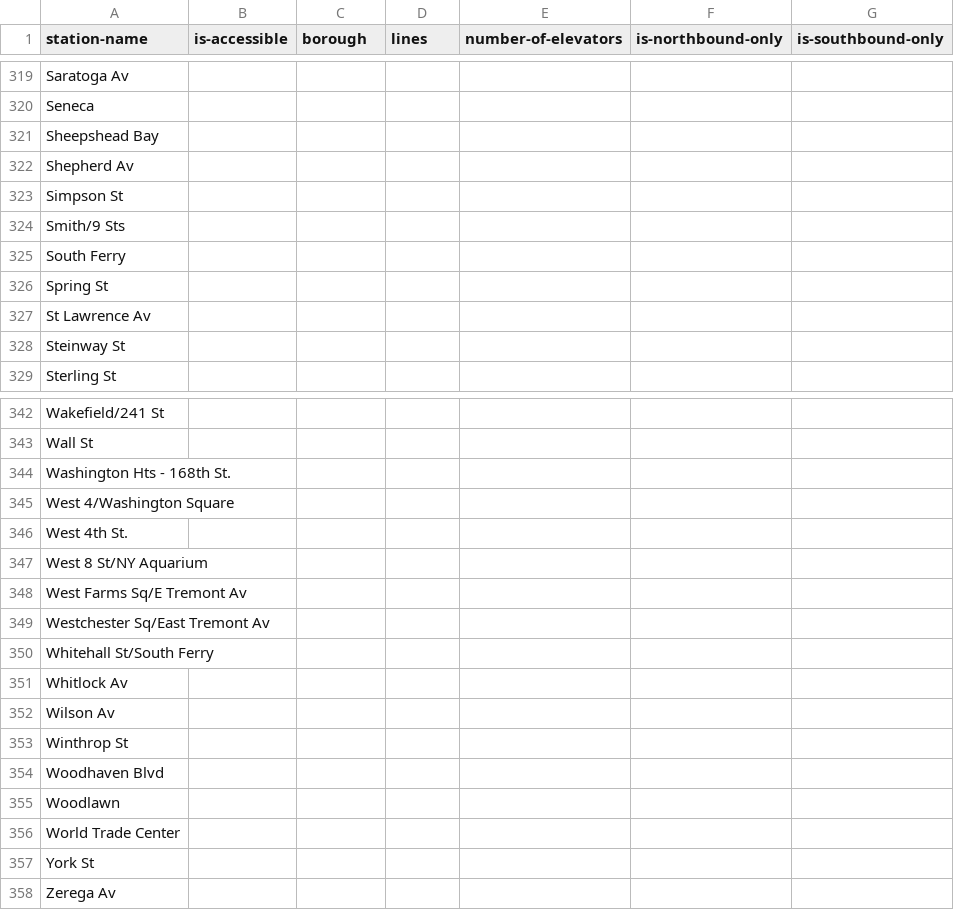
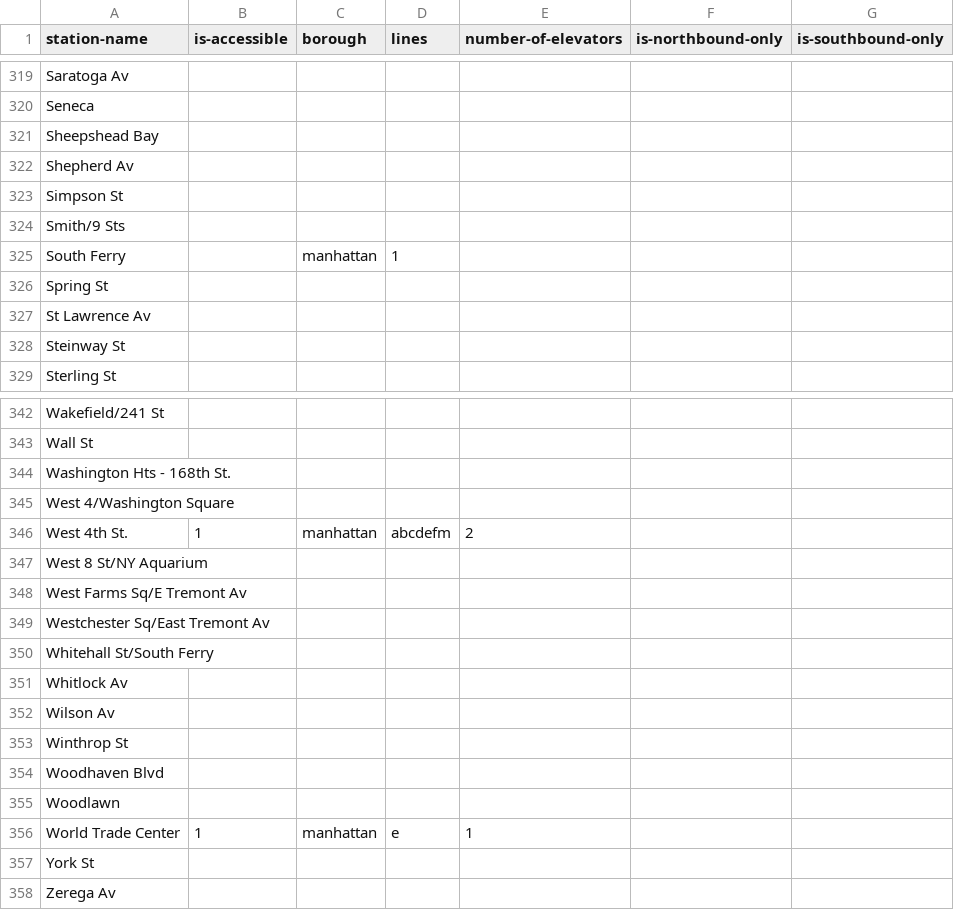
Before and after one commit to nydailynews/elevator-mta, a CSV file: accessible-stations.csv, drawn as a sheet; only a part is shown, gaps mark what is left out; the diff covers the shown part only.

Commit message:
updated all Manhattan stops with elevator info

```diff
--- a/accessible-stations.csv
+++ b/accessible-stations.csv
@@ -324,3 +324,3 @@ Simpson St,,,,,,
 Smith/9 Sts,,,,,,
-South Ferry,,,,,,
+South Ferry,,manhattan,1,,,
 Spring St,,,,,,
@@ -345,3 +345,3 @@ Washington Hts - 168th St. ,,,,,,
 West 4/Washington Square,,,,,,
-West 4th St. ,,,,,,
+West 4th St.,1,manhattan,abcdefm,2,,
 West 8 St/NY Aquarium,,,,,,
@@ -355,3 +355,3 @@ Woodhaven Blvd,,,,,,
 Woodlawn,,,,,,
-World Trade Center,,,,,,
+World Trade Center,1,manhattan,e,1,,
 York St,,,,,,
```
Also changed, not shown: 1 added row, 1 removed row and 42 edited cells elsewhere in this file.
